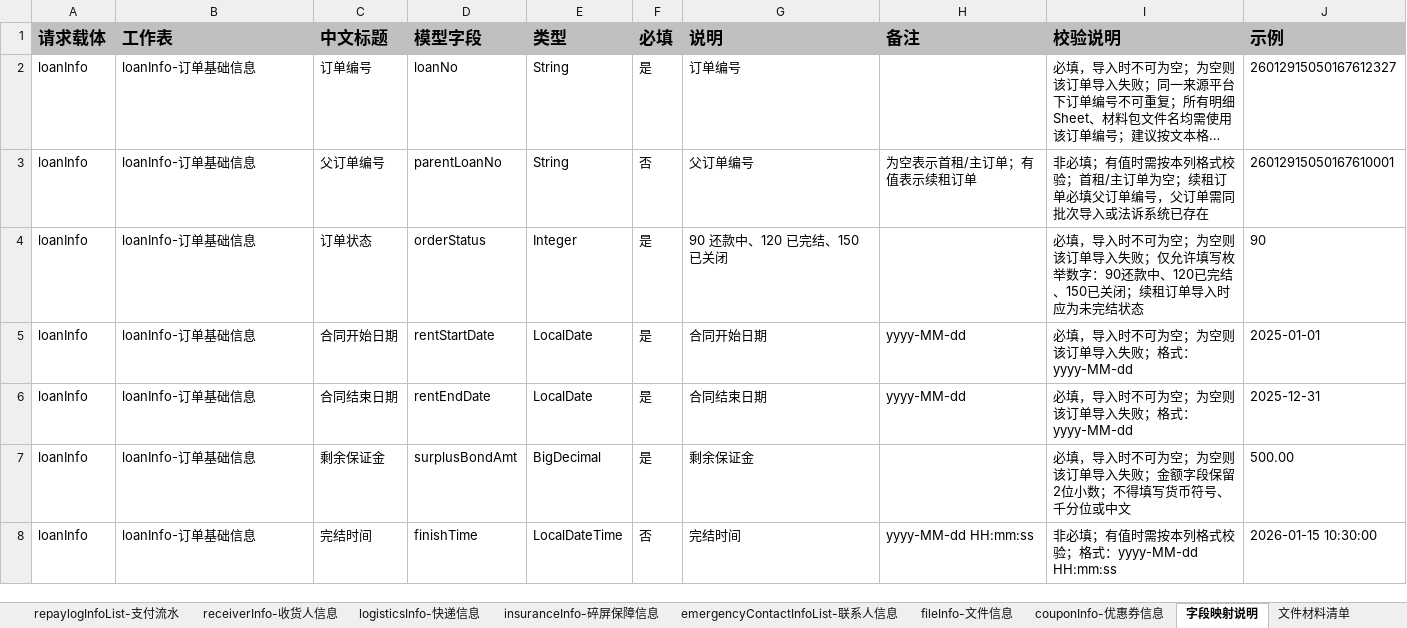
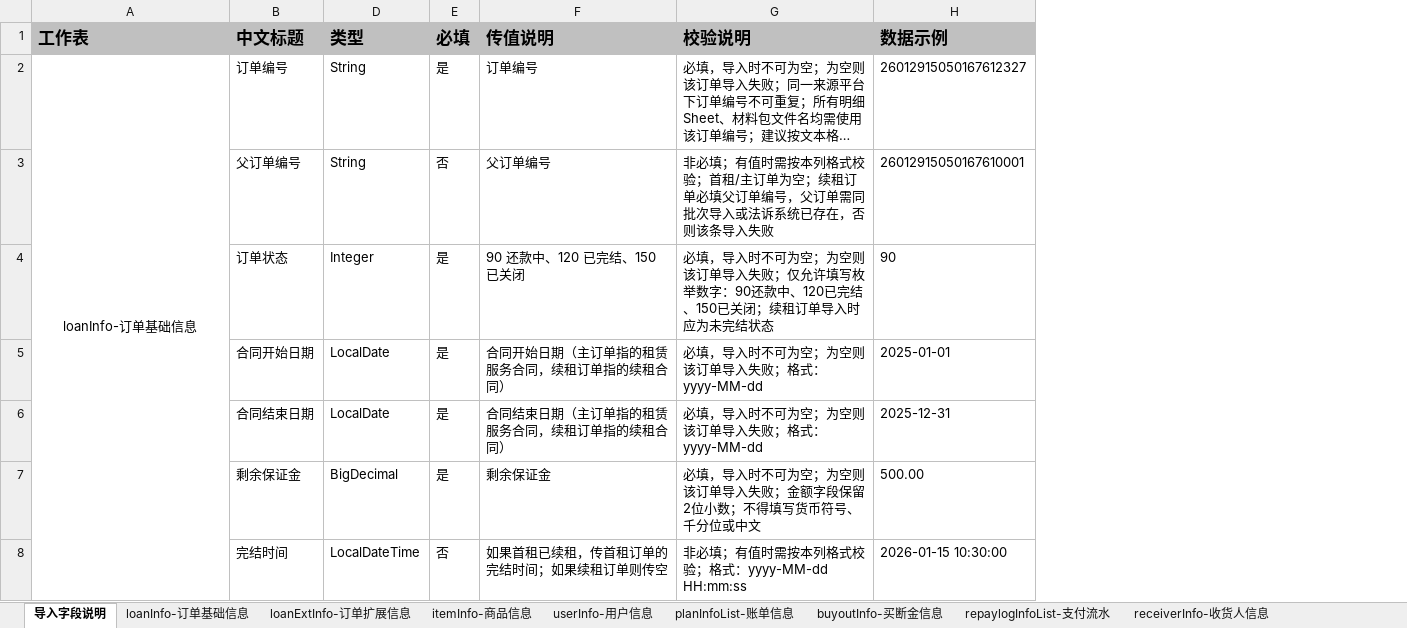
Before and after one commit to mengxianying/litigation-case-import-prototype, an Excel workbook: template_v1_1.xlsx, sheet 导入字段说明, drawn as a sheet; only a part is shown; long unchanged cells end in …; values as stored, in another font and other column widths than the file's, no borders; removed rows and columns are numbered as before the commit, all else as after; the diff covers the shown part only; the diff names each change by its address in the sheet, - before the commit and + after, or states it on an @@ line.

```diff
--- a/template_v1_1.xlsx (sheet 导入字段说明)
+++ b/template_v1_1.xlsx (sheet 导入字段说明)
-sheet tab: 字段映射说明
+sheet tab: 导入字段说明
@@ sheet tab order changed: 导入字段说明 | loanInfo-订单基础信息 | loanExtInfo-订单扩展信息 | itemInfo-商品信息 | userInfo-用户信息 | planInfoList-账单信息 | buyoutInfo-买断金信息 | repaylogInfoList-支付流水 | receiverInfo-收货人信息 @@
-column A (请求载体), rows 2-8: all loanInfo
-column D (模型字段), rows 2-8: loanNo | parentLoanNo | orderStatus | rentStartDate | rentEndDate | surplusBondAmt | finishTime
-column H (备注), rows 3-8: 为空表示首租/主订单；有值表示续租订单 |  | yyyy-MM-dd | yyyy-MM-dd |  | yyyy-MM-dd HH:mm:ss
-F1: 说明
+F1: 传值说明
-H1: 示例
+H1: 数据示例
-A2 alignment: left
+A2 alignment: center
+A2:A10 merged
-A3:A8 (工作表): loanInfo-订单基础信息
+A3:A8 (工作表): (empty)
-G3 (校验说明): …统已存在
+G3 (校验说明): …统已存在，否则该条导入失败
-F5 (传值说明): 合同开始日期
+F5 (传值说明): 合同开始日期（主订单指的租赁服务合同，续租订单指的续租合同）
-F6 (传值说明): 合同结束日期
+F6 (传值说明): 合同结束日期（主订单指的租赁服务合同，续租订单指的续租合同）
-F8 (传值说明): 完结时间
+F8 (传值说明): 如果首租已续租，传首租订单的完结时间；如果续租订单则传空
```
Also changed, not shown: 1 removed row, 178 edited cells, cell formats and merged cells elsewhere in this sheet, sheet 文件材料清单, 5 other files.
